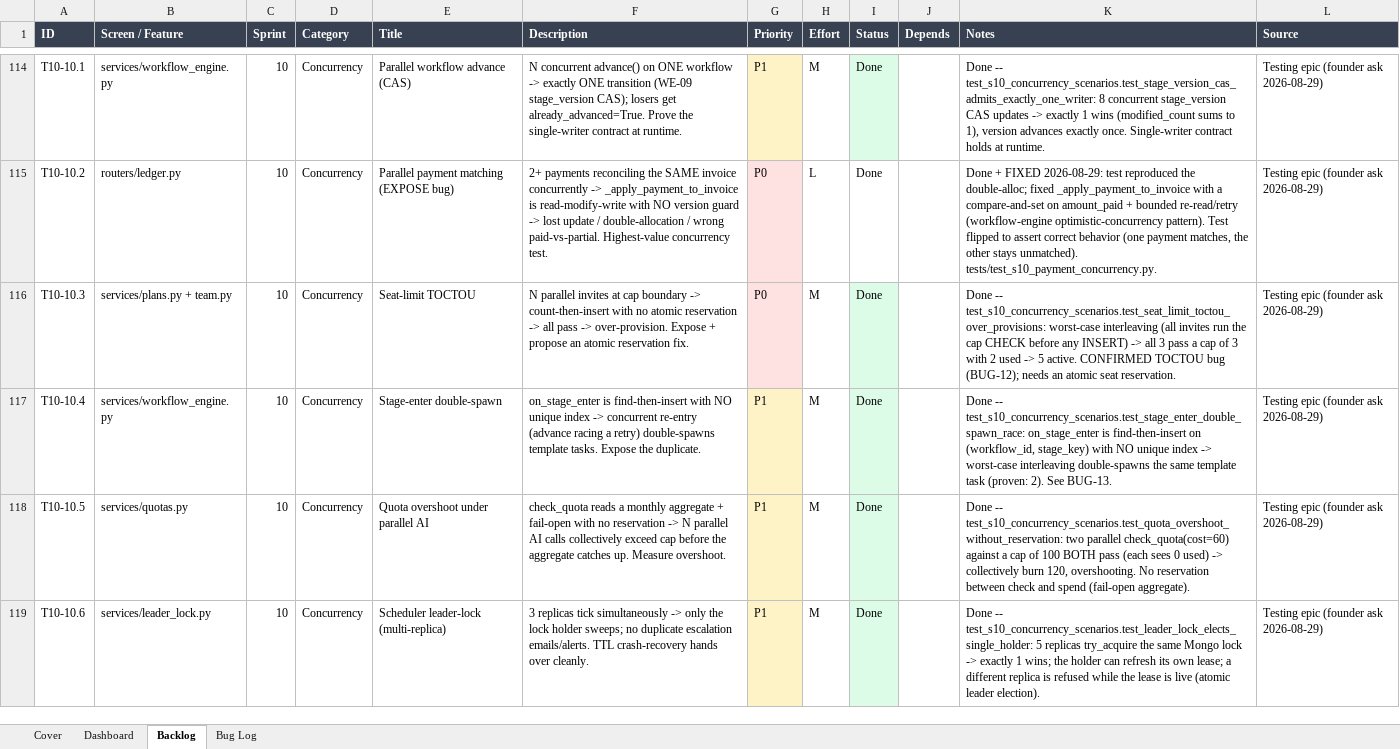
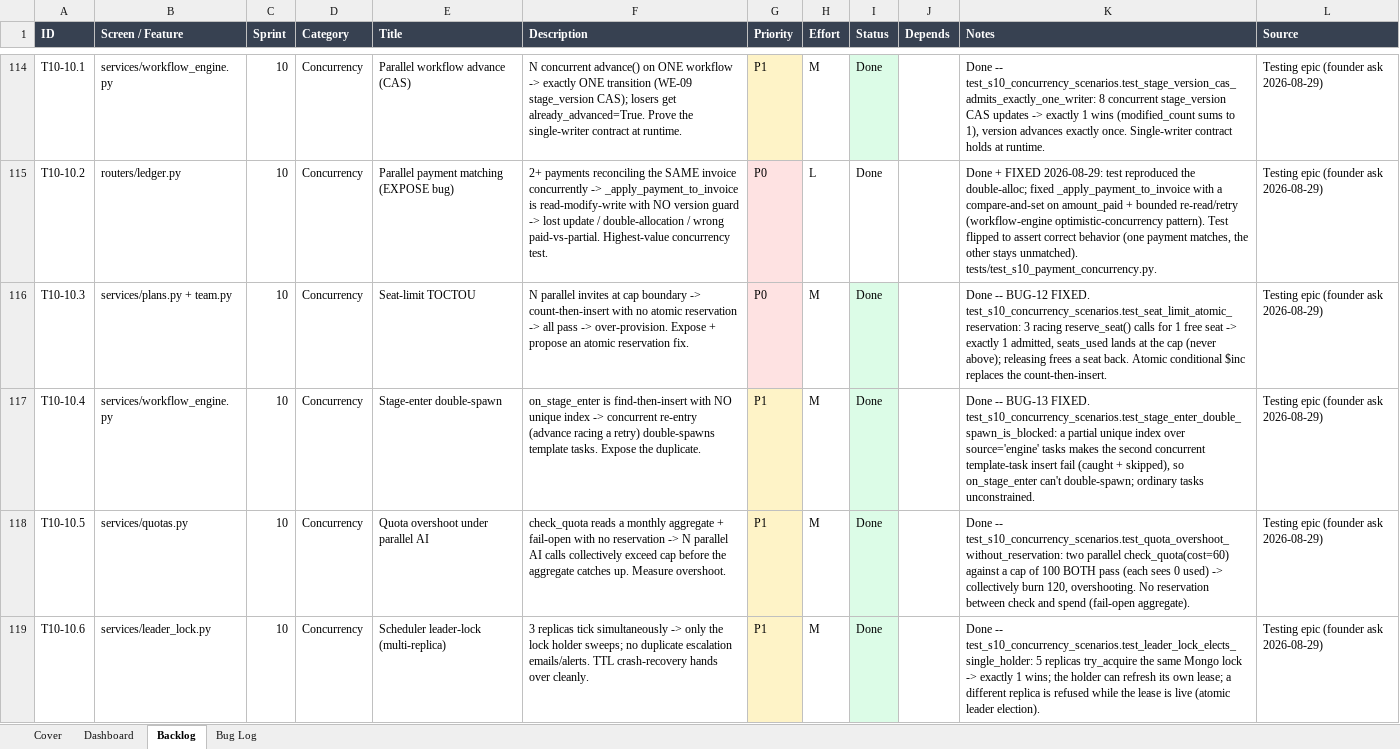
Before and after one commit to quazrelevate-god/DecisionOS, an Excel workbook: docs/DecisionOS_Epic10_Testing.xlsx, sheet Backlog, drawn as a sheet; only a part is shown, gaps mark what is left out; values as stored, in another font and other column widths than the file's, no borders; the diff names each change by its address in the sheet, - before the commit and + after, or states it on an @@ line.

```diff
--- a/docs/DecisionOS_Epic10_Testing.xlsx (sheet Backlog)
+++ b/docs/DecisionOS_Epic10_Testing.xlsx (sheet Backlog)
-K116 (Notes): Done -- test_s10_concurrency_scenarios.test_seat_limit_toctou_over_provisions: worst-case interleaving (all invites run the cap CHECK before any INSERT) -> all 3 pass a cap of 3 with 2 used -> 5 active. CONFIRMED TOCTOU bug (BUG-12); needs an atomic seat reservation.
+K116 (Notes): Done -- BUG-12 FIXED. test_s10_concurrency_scenarios.test_seat_limit_atomic_reservation: 3 racing reserve_seat() calls for 1 free seat -> exactly 1 admitted, seats_used lands at the cap (never above); releasing frees a seat back. Atomic conditional $inc replaces the count-then-insert.
-K117 (Notes): Done -- test_s10_concurrency_scenarios.test_stage_enter_double_spawn_race: on_stage_enter is find-then-insert on (workflow_id, stage_key) with NO unique index -> worst-case interleaving double-spawns the same template task (proven: 2). See BUG-13.
+K117 (Notes): Done -- BUG-13 FIXED. test_s10_concurrency_scenarios.test_stage_enter_double_spawn_is_blocked: a partial unique index over source='engine' tasks makes the second concurrent template-task insert fail (caught + skipped), so on_stage_enter can't double-spawn; ordinary tasks unconstrained.
```
Also changed, not shown: sheet Bug Log, 5 other files.
